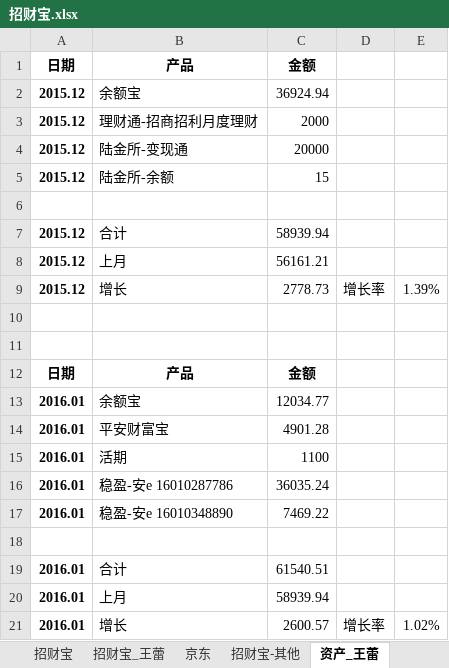
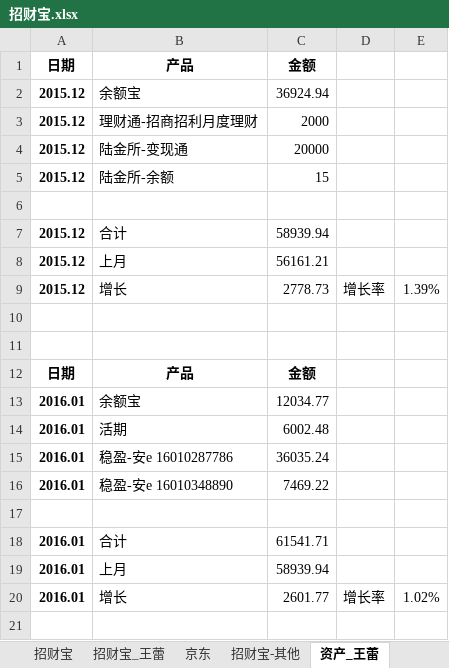
Before and after one commit to cnmud/832588m1pwG22w5t74PT0odv657C7m, an Excel workbook: 我的家/招财宝.xlsx, sheet 资产_王蕾, drawn as a sheet; values as stored, in another font and other column widths than the file's, no borders; removed rows and columns are numbered as before the commit, all else as after; the diff names each change by its address in the sheet, - before the commit and + after, or states it on an @@ line.

```diff
--- a/我的家/招财宝.xlsx (sheet 资产_王蕾)
+++ b/我的家/招财宝.xlsx (sheet 资产_王蕾)
-row 14: 2016.01 | 平安财富宝 | 4901.28
-C14 (金额): 1100
+C14 (金额): 6002.48
-C18 (金额): 61540.51
+C18 (金额): 61541.71
-C20 (金额): 2600.57
+C20 (金额): 2601.77
```
Also changed, not shown: formulas that keep their value, 1 other file.
